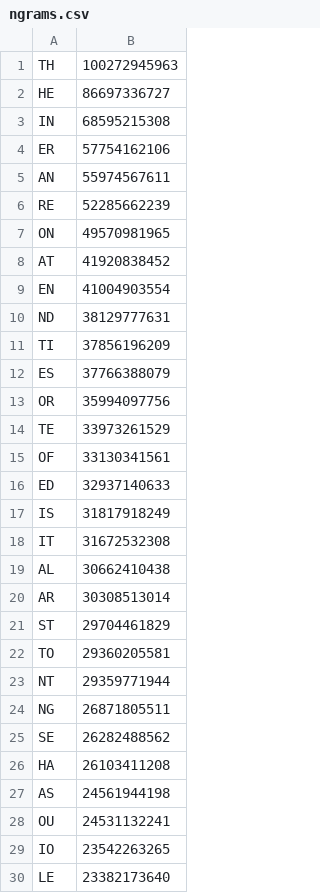
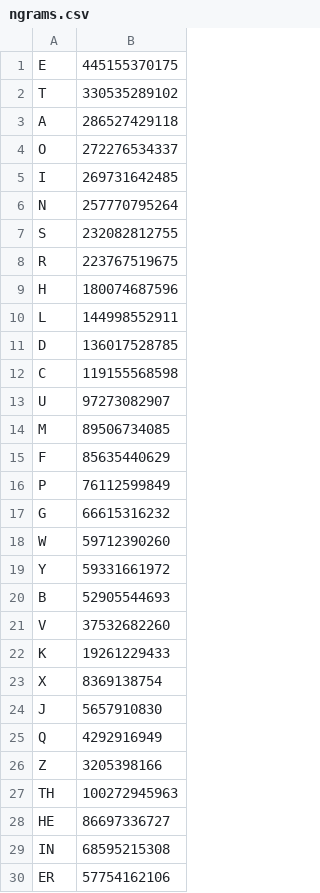
Before and after one commit to csorila2k17/haskell-crypto-pals, a CSV file: ngrams.csv, drawn as a sheet; only a part is shown; the shorter side is filled out with more unchanged rows.

Commit message:
Add back 1 ngrams

```diff
--- a/ngrams.csv
+++ b/ngrams.csv
@@ -1 +1,27 @@
+E,445155370175
+T,330535289102
+A,286527429118
+O,272276534337
+I,269731642485
+N,257770795264
+S,232082812755
+R,223767519675
+H,180074687596
+L,144998552911
+D,136017528785
+C,119155568598
+U,97273082907
+M,89506734085
+F,85635440629
+P,76112599849
+G,66615316232
+W,59712390260
+Y,59331661972
+B,52905544693
+V,37532682260
+K,19261229433
+X,8369138754
+J,5657910830
+Q,4292916949
+Z,3205398166
 TH,100272945963
```
